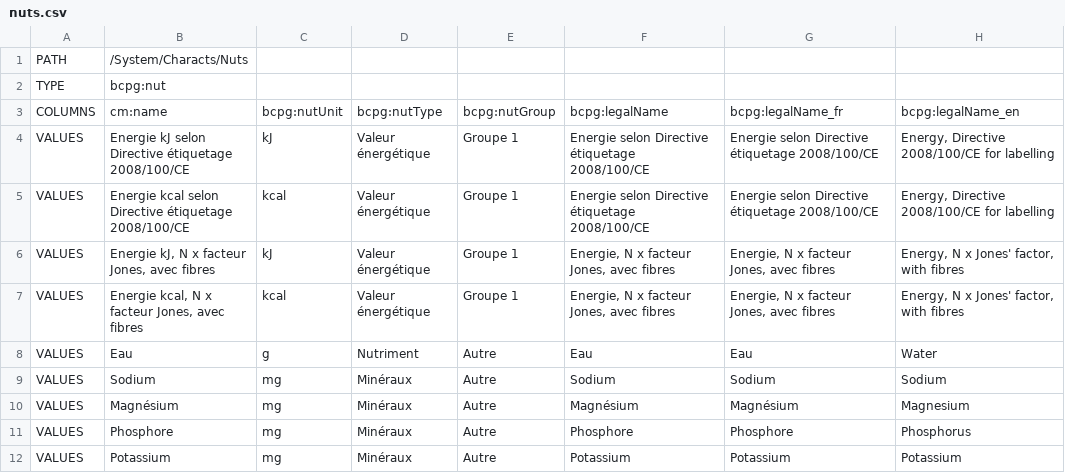
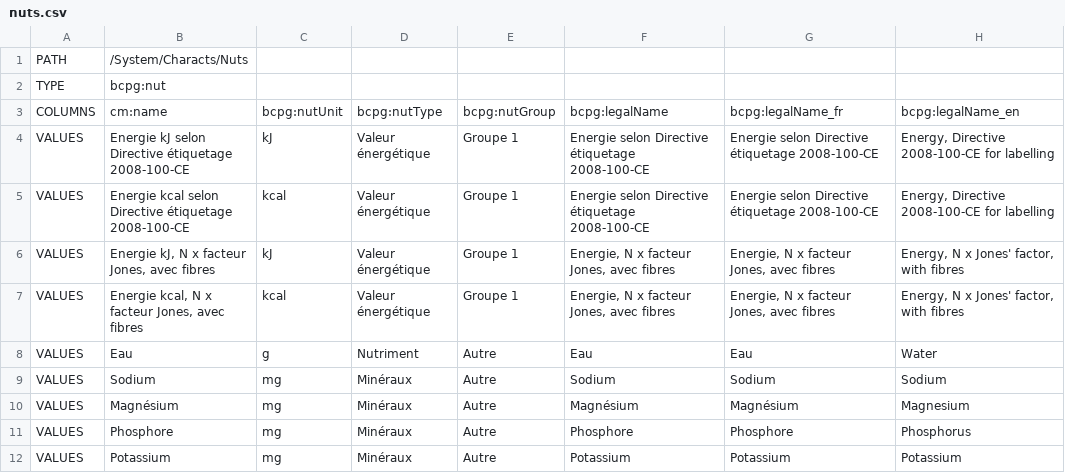
Before and after one commit to becpg/becpg-community, a CSV file: becpg-core/src/main/resources/beCPG/import/ciqual/nuts.csv, drawn as a sheet; only a part is shown.

```diff
--- a/becpg-core/src/main/resources/beCPG/import/ciqual/nuts.csv
+++ b/becpg-core/src/main/resources/beCPG/import/ciqual/nuts.csv
@@ -3,4 +3,4 @@
 "COLUMNS";"cm:name";"bcpg:nutUnit";"bcpg:nutType";"bcpg:nutGroup";"bcpg:legalName";"bcpg:legalName_fr";"bcpg:legalName_en"
-"VALUES";"Energie kJ selon Directive étiquetage 2008/100/CE";"kJ";"Valeur énergétique";"Groupe 1";"Energie selon Directive étiquetage 2008/100/CE";"Energie selon Directive étiquetage 2008/100/CE";"Energy, Directive 2008/100/CE for labelling"
-"VALUES";"Energie kcal selon Directive étiquetage 2008/100/CE";"kcal";"Valeur énergétique";"Groupe 1";"Energie selon Directive étiquetage 2008/100/CE";"Energie selon Directive étiquetage 2008/100/CE";"Energy, Directive 2008/100/CE for labelling"
+"VALUES";"Energie kJ selon Directive étiquetage 2008-100-CE";"kJ";"Valeur énergétique";"Groupe 1";"Energie selon Directive étiquetage 2008-100-CE";"Energie selon Directive étiquetage 2008-100-CE";"Energy, Directive 2008-100-CE for labelling"
+"VALUES";"Energie kcal selon Directive étiquetage 2008-100-CE";"kcal";"Valeur énergétique";"Groupe 1";"Energie selon Directive étiquetage 2008-100-CE";"Energie selon Directive étiquetage 2008-100-CE";"Energy, Directive 2008-100-CE for labelling"
 "VALUES";"Energie kJ, N x facteur Jones, avec fibres";"kJ";"Valeur énergétique";"Groupe 1";"Energie, N x facteur Jones, avec fibres";"Energie, N x facteur Jones, avec fibres";"Energy, N x Jones' factor, with fibres"
```
Also changed, not shown: becpg-core/src/main/resources/beCPG/import/ciqual/ingTypes.csv, 3 other files.
